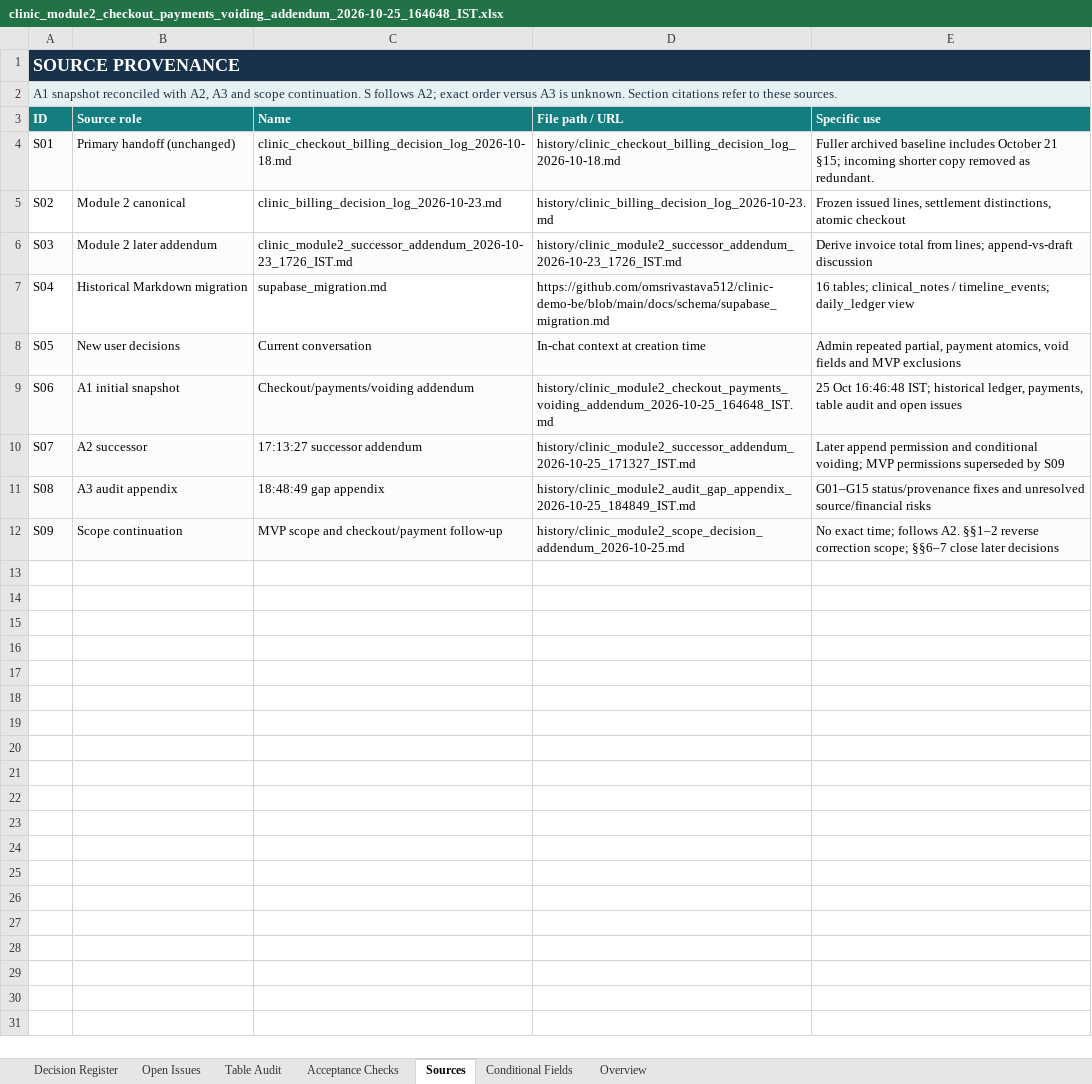
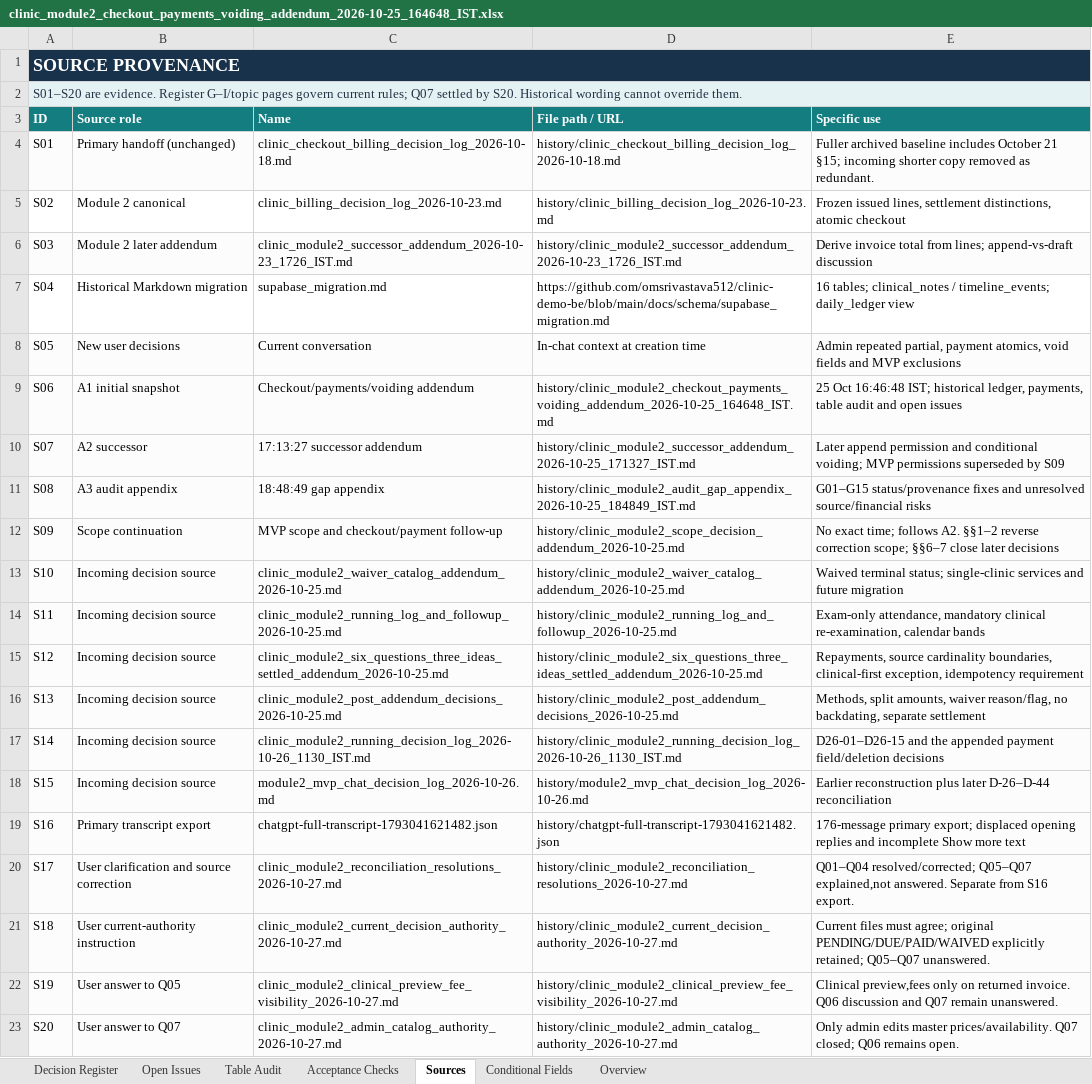
Before and after one commit to omsrivastava512/clinic-demo-be, an Excel workbook: study/module_2/decisions/clinic_module2_checkout_payments_voiding_addendum_2026-10-25_164648_IST.xlsx, sheet Sources, drawn as a sheet; values as stored, in another font and other column widths than the file's, no borders; table styles not drawn; the diff names each change by its address in the sheet, - before the commit and + after, or states it on an @@ line.

Commit message:
docs(decisions): reconcile Module 2 billing and clinical rules through Oct 27
Consolidate the October 25-27 addenda, transcript evidence and user
clarifications into the six current topic pages and reading guide.
Record source-qualified decisions, supersessions, archive hashes,
resolved questions and the remaining Q06 and technical audit work.

Document distinct PAID/WAIVED settlement, immutable Cash/UPI receipts,
explicit split tenders, server-controlled timestamps, invoice-level
waiver metadata and derived balances. Clarify clinical-only preview,
atomic clinical/fee/invoice issuance, separate settlement and the
package-covered-only zero-total invoice exception.

Capture single-clinic catalog scope, admin-only price and availability
changes, permanent complaint classification, standalone care and the
calendar-day examination/return-fee bands. Preserve deferred correction,
branch migration, package design and enforcement boundaries.

Move five upcoming logs into history without content changes. Archive
the MVP decision log, 176-message transcript and October 27 authority
records, and add catalog/billing research as background evidence.
Update the existing seven-tab Excel tracker with current statuses,
source references, open audits and proposed acceptance scenarios.

Validation: verified five byte-identical archive moves, 22 manifest
hashes, current-document links, transcript structure and cached workbook
formula results. Historical source formatting remains unchanged.
Only study/module_2/decisions is included; no application or schema
changes and no claim of implemented or deployed behavior.

```diff
--- a/study/module_2/decisions/clinic_module2_checkout_payments_voiding_addendum_2026-10-25_164648_IST.xlsx (sheet Sources)
+++ b/study/module_2/decisions/clinic_module2_checkout_payments_voiding_addendum_2026-10-25_164648_IST.xlsx (sheet Sources)
-A2 (ID): A1 snapshot reconciled with A2, A3 and scope continuation. S follows A2; exact order versus A3 is unknown. Section citations refer to these sources.
+A2 (ID): S01–S20 are evidence. Register G–I/topic pages govern current rules; Q07 settled by S20. Historical wording cannot override them.
+row 13: S10 | Incoming decision source | clinic_module2_waiver_catalog_addendum_2026-10-25.md | history/clinic_module2_waiver_catalog_addendum_2026-10-25.md | Waived terminal status; single-clinic services and future migration
+row 14: S11 | Incoming decision source | clinic_module2_running_log_and_followup_2026-10-25.md | history/clinic_module2_running_log_and_followup_2026-10-25.md | Exam-only attendance, mandatory clinical re-examination, calendar bands
+row 15: S12 | Incoming decision source | clinic_module2_six_questions_three_ideas_settled_addendum_2026-10-25.md | history/clinic_module2_six_questions_three_ideas_settled_addendum_2026-10-25.md | Repayments, source cardinality boundaries, clinical-first exception, idempotency requirement
+row 16: S13 | Incoming decision source | clinic_module2_post_addendum_decisions_2026-10-25.md | history/clinic_module2_post_addendum_decisions_2026-10-25.md | Methods, split amounts, waiver reason/flag, no backdating, separate settlement
+row 17: S14 | Incoming decision source | clinic_module2_running_decision_log_2026-10-26_1130_IST.md | history/clinic_module2_running_decision_log_2026-10-26_1130_IST.md | D26-01–D26-15 and the appended payment field/deletion decisions
+row 18: S15 | Incoming decision source | module2_mvp_chat_decision_log_2026-10-26.md | history/module2_mvp_chat_decision_log_2026-10-26.md | Earlier reconstruction plus later D-26–D-44 reconciliation
+row 19: S16 | Primary transcript export | chatgpt-full-transcript-1793041621482.json | history/chatgpt-full-transcript-1793041621482.json | 176-message primary export; displaced opening replies and incomplete Show more text
+row 20: S17 | User clarification and source correction | clinic_module2_reconciliation_resolutions_2026-10-27.md | history/clinic_module2_reconciliation_resolutions_2026-10-27.md | Q01–Q04 resolved/corrected; Q05–Q07 explained,not answered. Separate from S16 export.
+row 21: S18 | User current-authority instruction | clinic_module2_current_decision_authority_2026-10-27.md | history/clinic_module2_current_decision_authority_2026-10-27.md | Current files must agree; original PENDING/DUE/PAID/WAIVED explicitly retained; Q05–Q07 unanswered.
+row 22: S19 | User answer to Q05 | clinic_module2_clinical_preview_fee_visibility_2026-10-27.md | history/clinic_module2_clinical_preview_fee_visibility_2026-10-27.md | Clinical preview,fees only on returned invoice. Q06 discussion and Q07 remain unanswered.
+row 23: S20 | User answer to Q07 | clinic_module2_admin_catalog_authority_2026-10-27.md | history/clinic_module2_admin_catalog_authority_2026-10-27.md | Only admin edits master prices/availability. Q07 closed; Q06 remains open.
```
Also changed, not shown: sheet Decision Register, sheet Open Issues, sheet Acceptance Checks, sheet Overview, sheet Table Audit, 20 other files.
